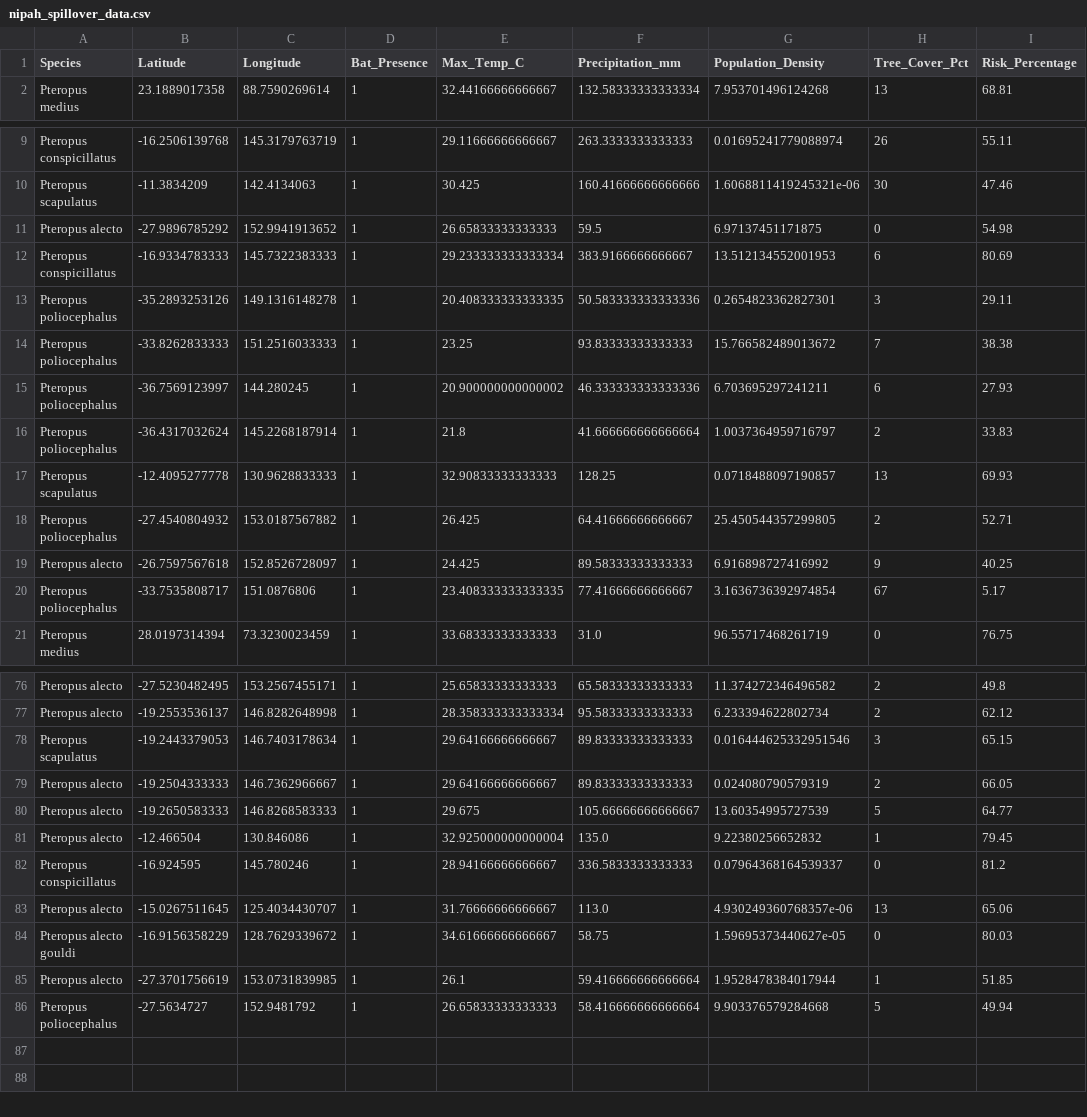
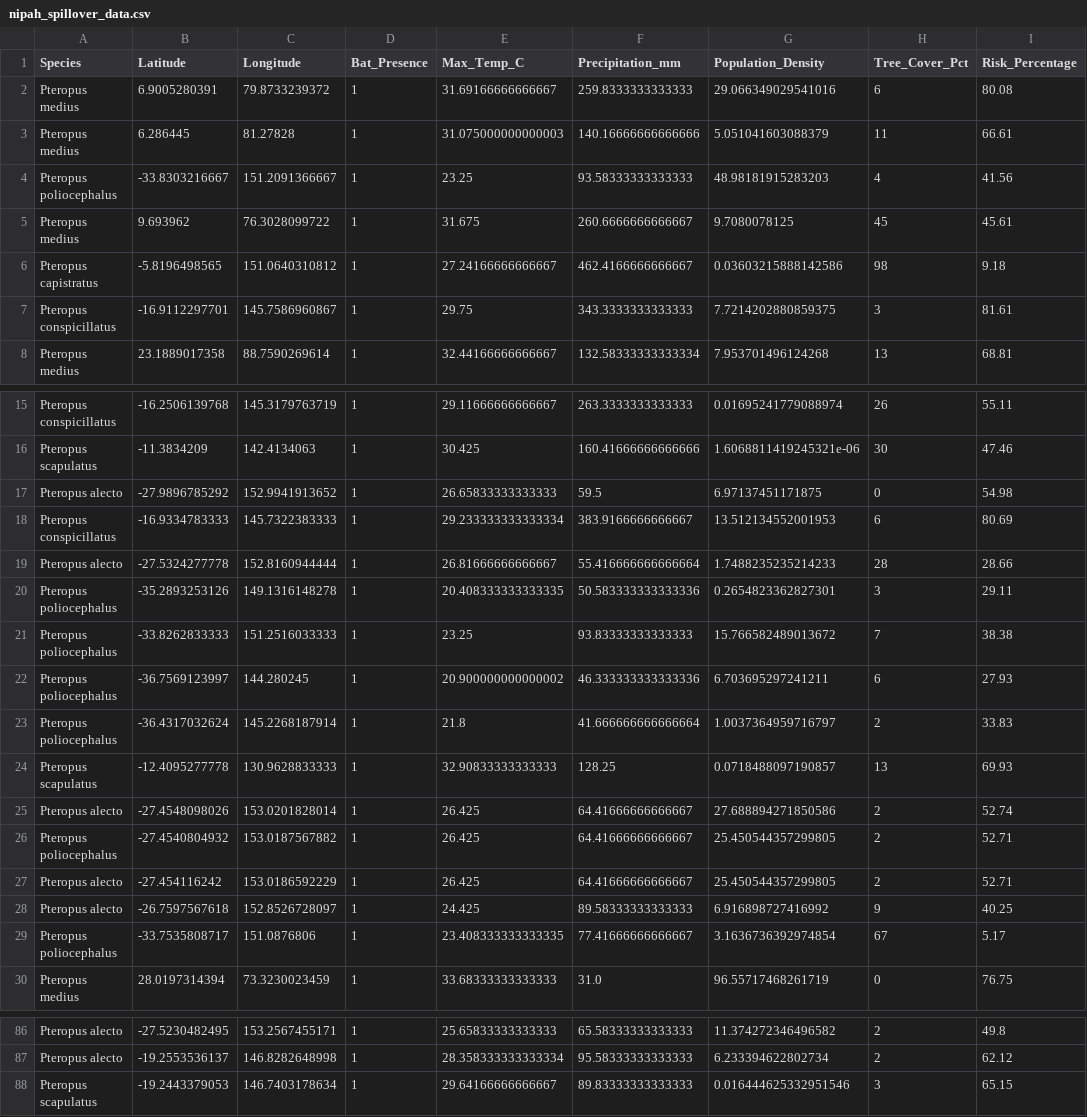
Before and after one commit to raghavvv1901/Nipah-Project, a CSV file: nipah_spillover_data.csv, drawn as a sheet; only a part is shown, gaps mark what is left out; the diff covers the shown part only.

```diff
--- a/nipah_spillover_data.csv
+++ b/nipah_spillover_data.csv
@@ -1,2 +1,8 @@
 Species,Latitude,Longitude,Bat_Presence,Max_Temp_C,Precipitation_mm,Population_Density,Tree_Cover_Pct,Risk_Percentage
+Pteropus medius,6.9005280391,79.8733239372,1,31.69166666666667,259.8333333333333,29.066349029541016,6,80.08
+Pteropus medius,6.286445,81.27828,1,31.075000000000003,140.16666666666666,5.051041603088379,11,66.61
+Pteropus poliocephalus,-33.8303216667,151.2091366667,1,23.25,93.58333333333333,48.98181915283203,4,41.56
+Pteropus medius,9.693962,76.3028099722,1,31.675,260.6666666666667,9.7080078125,45,45.61
+Pteropus capistratus,-5.8196498565,151.0640310812,1,27.24166666666667,462.4166666666667,0.03603215888142586,98,9.18
+Pteropus conspicillatus,-16.9112297701,145.7586960867,1,29.75,343.3333333333333,7.7214202880859375,3,81.61
 Pteropus medius,23.1889017358,88.7590269614,1,32.44166666666667,132.58333333333334,7.953701496124268,13,68.81
@@ -12,2 +18,3 @@ Pteropus alecto,-27.9896785292,152.9941913652,1,26.65833333333333,59.5,6.9713745
 Pteropus conspicillatus,-16.9334783333,145.7322383333,1,29.233333333333334,383.9166666666667,13.512134552001953,6,80.69
+Pteropus alecto,-27.5324277778,152.8160944444,1,26.81666666666667,55.416666666666664,1.7488235235214233,28,28.66
 Pteropus poliocephalus,-35.2893253126,149.1316148278,1,20.408333333333335,50.583333333333336,0.2654823362827301,3,29.11
@@ -17,3 +24,5 @@ Pteropus poliocephalus,-36.4317032624,145.2268187914,1,21.8,41.666666666666664,1
 Pteropus scapulatus,-12.4095277778,130.9628833333,1,32.90833333333333,128.25,0.0718488097190857,13,69.93
+Pteropus alecto,-27.4548098026,153.0201828014,1,26.425,64.41666666666667,27.688894271850586,2,52.74
 Pteropus poliocephalus,-27.4540804932,153.0187567882,1,26.425,64.41666666666667,25.450544357299805,2,52.71
+Pteropus alecto,-27.454116242,153.0186592229,1,26.425,64.41666666666667,25.450544357299805,2,52.71
 Pteropus alecto,-26.7597567618,152.8526728097,1,24.425,89.58333333333333,6.916898727416992,9,40.25
@@ -78,9 +88 @@ Pteropus alecto,-19.2553536137,146.8282648998,1,28.358333333333334,95.5833333333
 Pteropus scapulatus,-19.2443379053,146.7403178634,1,29.64166666666667,89.83333333333333,0.016444625332951546,3,65.15
-Pteropus alecto,-19.2504333333,146.7362966667,1,29.64166666666667,89.83333333333333,0.024080790579319,2,66.05
-Pteropus alecto,-19.2650583333,146.8268583333,1,29.675,105.66666666666667,13.60354995727539,5,64.77
-Pteropus alecto,-12.466504,130.846086,1,32.925000000000004,135.0,9.22380256652832,1,79.45
-Pteropus conspicillatus,-16.924595,145.780246,1,28.94166666666667,336.5833333333333,0.07964368164539337,0,81.2
-Pteropus alecto,-15.0267511645,125.4034430707,1,31.76666666666667,113.0,4.930249360768357e-06,13,65.06
-Pteropus alecto gouldi,-16.9156358229,128.7629339672,1,34.61666666666667,58.75,1.59695373440627e-05,0,80.03
-Pteropus alecto,-27.3701756619,153.0731839985,1,26.1,59.416666666666664,1.9528478384017944,1,51.85
-Pteropus poliocephalus,-27.5634727,152.9481792,1,26.65833333333333,58.416666666666664,9.903376579284668,5,49.94
```
Also changed, not shown: 1 added row elsewhere in this file.
